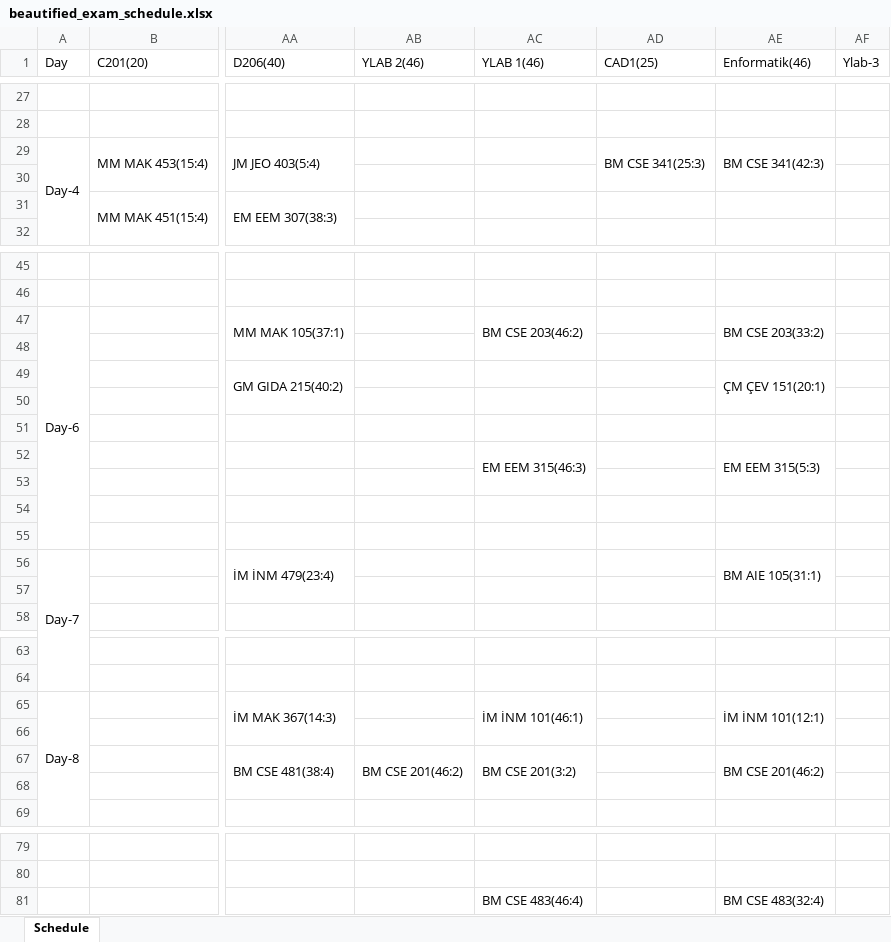
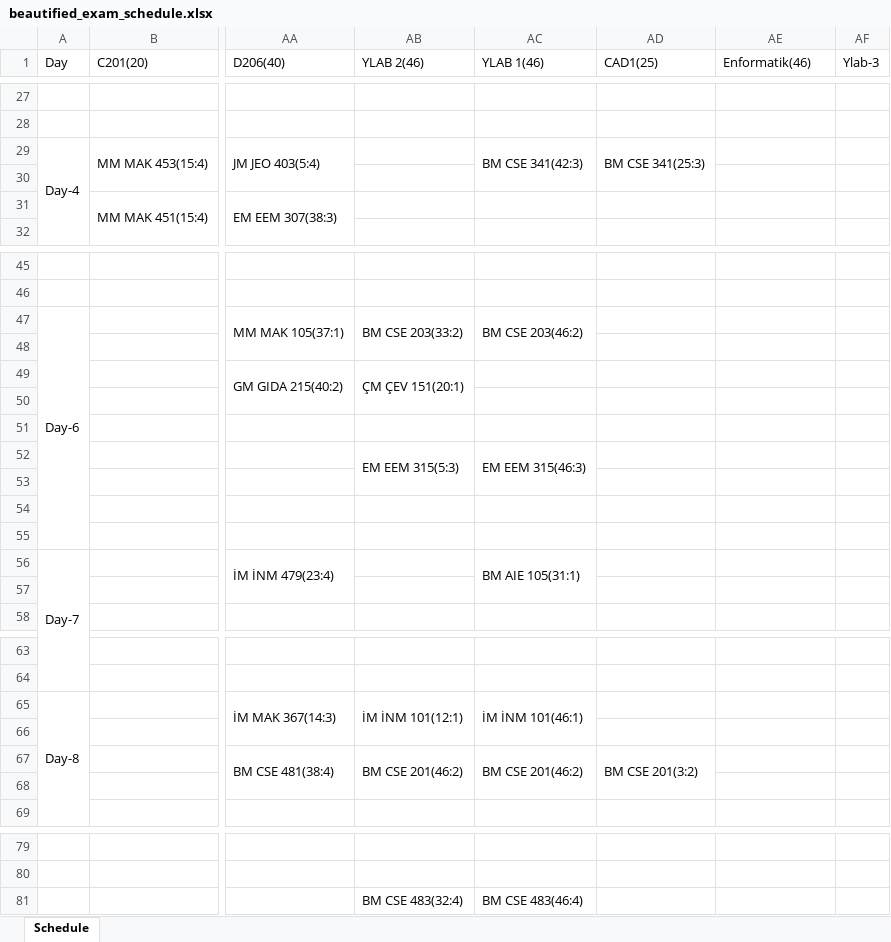
Before and after one commit to ErcxCS/Campus-Scheduling, an Excel workbook: runs/exp8_final/beautified_exam_schedule.xlsx, sheet Schedule, drawn as a sheet; only a part is shown, gaps mark what is left out; values as stored, in another font and other column widths than the file's, no cell formats; the diff names each change by its address in the sheet, - before the commit and + after, or states it on an @@ line.

```diff
--- a/runs/exp8_final/beautified_exam_schedule.xlsx (sheet Schedule)
+++ b/runs/exp8_final/beautified_exam_schedule.xlsx (sheet Schedule)
-AC29 (YLAB 1(46)): (empty)
+AC29 (YLAB 1(46)): BM CSE 341(42:3)
+AC29:AC30 merged
-AE29 (Enformatik(46)): BM CSE 341(42:3)
+AE29 (Enformatik(46)): (empty)
-AE29:AE30 merged
-AB47 (YLAB 2(46)): (empty)
+AB47 (YLAB 2(46)): BM CSE 203(33:2)
+AB47:AB48 merged
-AE47 (Enformatik(46)): BM CSE 203(33:2)
+AE47 (Enformatik(46)): (empty)
-AE47:AE48 merged
-AB49 (YLAB 2(46)): (empty)
+AB49 (YLAB 2(46)): ÇM ÇEV 151(20:1)
+AB49:AB50 merged
-AE49 (Enformatik(46)): ÇM ÇEV 151(20:1)
+AE49 (Enformatik(46)): (empty)
-AE49:AE50 merged
-AB52 (YLAB 2(46)): (empty)
+AB52 (YLAB 2(46)): EM EEM 315(5:3)
+AB52:AB53 merged
-AE52 (Enformatik(46)): EM EEM 315(5:3)
+AE52 (Enformatik(46)): (empty)
-AE52:AE53 merged
-AC56 (YLAB 1(46)): (empty)
+AC56 (YLAB 1(46)): BM AIE 105(31:1)
+AC56:AC57 merged
-AE56 (Enformatik(46)): BM AIE 105(31:1)
+AE56 (Enformatik(46)): (empty)
-AE56:AE57 merged
-AB65 (YLAB 2(46)): (empty)
+AB65 (YLAB 2(46)): İM İNM 101(12:1)
+AB65:AB66 merged
-AE65 (Enformatik(46)): İM İNM 101(12:1)
+AE65 (Enformatik(46)): (empty)
-AE65:AE66 merged
-AC67 (YLAB 1(46)): BM CSE 201(3:2)
+AC67 (YLAB 1(46)): BM CSE 201(46:2)
-AD67 (CAD1(25)): (empty)
+AD67 (CAD1(25)): BM CSE 201(3:2)
+AD67:AD68 merged
-AE67 (Enformatik(46)): BM CSE 201(46:2)
+AE67 (Enformatik(46)): (empty)
-AE67:AE68 merged
-AB81 (YLAB 2(46)): (empty)
+AB81 (YLAB 2(46)): BM CSE 483(32:4)
-AE81 (Enformatik(46)): BM CSE 483(32:4)
+AE81 (Enformatik(46)): (empty)
```
Also changed, not shown: cell formats, data/25-26Fall.xlsx, data/department_schedules_finals/faculty_schedule_manuel_finals.xlsx, 10 other files.
